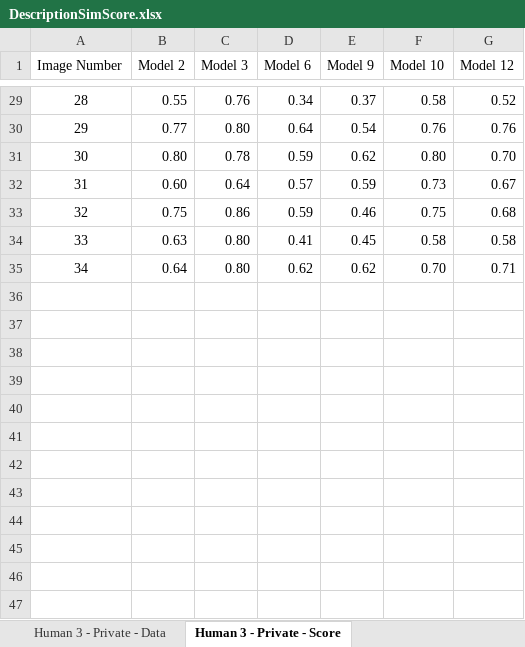
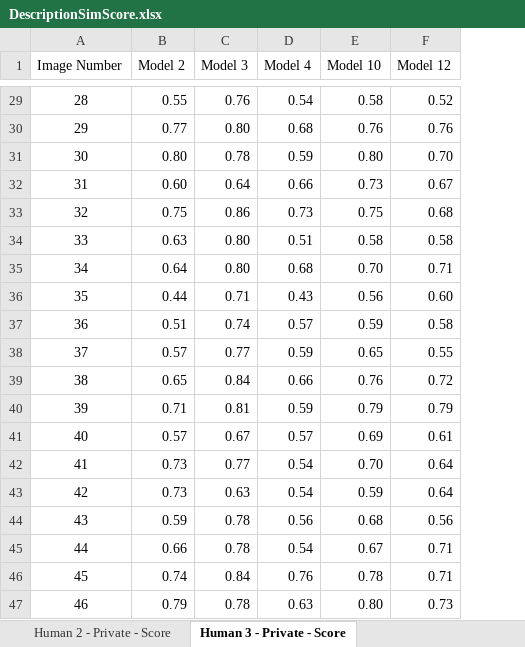
Before and after one commit to PedramBazrafshan/Sentence_Similarity_Analysis, an Excel workbook: DescriptionSimScore.xlsx, sheet Human 3 - Private - Score, drawn as a sheet; only a part is shown, gaps mark what is left out; values as stored, in another font and other column widths than the file's, no borders; removed rows and columns are numbered as before the commit, all else as after; the diff covers the shown part only; the diff names each change by its address in the sheet, - before the commit and + after, or states it on an @@ line.

```diff
--- a/DescriptionSimScore.xlsx (sheet Human 3 - Private - Score)
+++ b/DescriptionSimScore.xlsx (sheet Human 3 - Private - Score)
-sheet tab: Human 3 - Private - Data
-column E (Model 9), rows 29-35: 0.37 | 0.54 | 0.62 | 0.59 | 0.46 | 0.45 | 0.62
-D1: Model 6
+D1: Model 4
-D29 (Model 4): 0.34
+D29 (Model 4): 0.54
-D30 (Model 4): 0.64
+D30 (Model 4): 0.68
-D32 (Model 4): 0.57
+D32 (Model 4): 0.66
-D33 (Model 4): 0.59
+D33 (Model 4): 0.73
-D34 (Model 4): 0.41
+D34 (Model 4): 0.51
-D35 (Model 4): 0.62
+D35 (Model 4): 0.68
+row 36: 35 | 0.44 | 0.71 | 0.43 | 0.56 | 0.60
+row 37: 36 | 0.51 | 0.74 | 0.57 | 0.59 | 0.58
+row 38: 37 | 0.57 | 0.77 | 0.59 | 0.65 | 0.55
+row 39: 38 | 0.65 | 0.84 | 0.66 | 0.76 | 0.72
+row 40: 39 | 0.71 | 0.81 | 0.59 | 0.79 | 0.79
+row 41: 40 | 0.57 | 0.67 | 0.57 | 0.69 | 0.61
+row 42: 41 | 0.73 | 0.77 | 0.54 | 0.70 | 0.64
+row 43: 42 | 0.73 | 0.63 | 0.54 | 0.59 | 0.64
+row 44: 43 | 0.59 | 0.78 | 0.56 | 0.68 | 0.56
+row 45: 44 | 0.66 | 0.78 | 0.54 | 0.67 | 0.71
+row 46: 45 | 0.74 | 0.84 | 0.76 | 0.78 | 0.71
+row 47: 46 | 0.79 | 0.78 | 0.63 | 0.80 | 0.73
```
Also changed, not shown: 36 added rows and 26 edited cells elsewhere in this sheet, sheet Human 1 - Private - Score, sheet Human 2 - Private - Score, sheet Human 1 - Online - Score, sheet Private - Data, sheet Human 2 - Online - Score, sheet Human 3 - Online - Score, 1 more sheet, other sheet tabs, formulas that keep their value.
